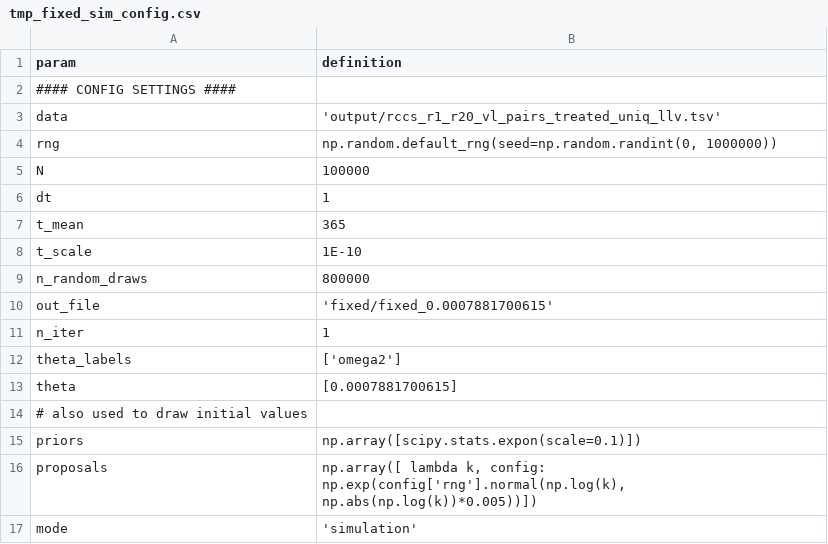
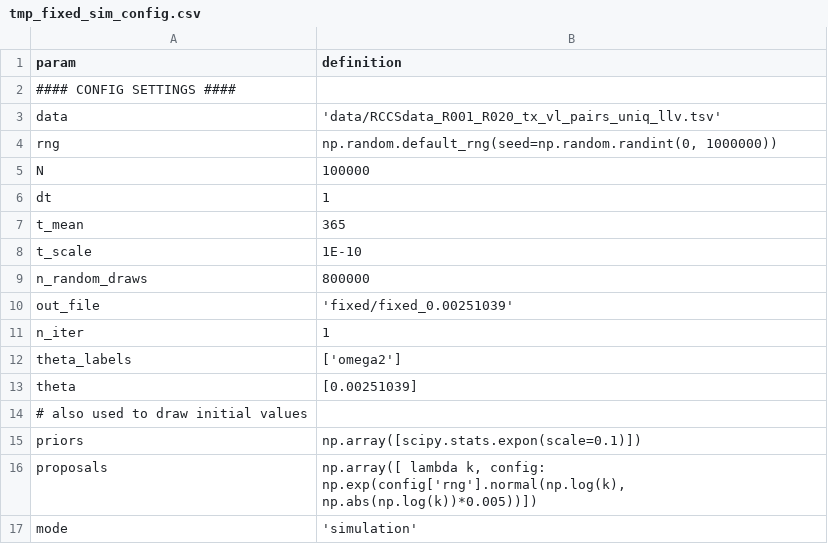
Before and after one commit to HopkinsIDD/hiv_low_level_viremia, a CSV file: config/tmp_fixed_sim_config.csv, drawn as a sheet.

```diff
--- a/config/tmp_fixed_sim_config.csv
+++ b/config/tmp_fixed_sim_config.csv
@@ -2,3 +2,3 @@ param,definition
 #### CONFIG SETTINGS ####
-data,'output/rccs_r1_r20_vl_pairs_treated_uniq_llv.tsv'
+data,'data/RCCSdata_R001_R020_tx_vl_pairs_uniq_llv.tsv'
 rng,"np.random.default_rng(seed=np.random.randint(0, 1000000))"
@@ -9,6 +9,6 @@ t_scale,1E-10
 n_random_draws,800000
-out_file,'fixed/fixed_0.0007881700615'
+out_file,'fixed/fixed_0.00251039'
 n_iter,1
 theta_labels,"['omega2']"
-theta,"[0.0007881700615]"
+theta,"[0.00251039]"
 # also used to draw initial values
```
Also changed, not shown: config/config.csv, config/fit_config.csv, 8 other files.
